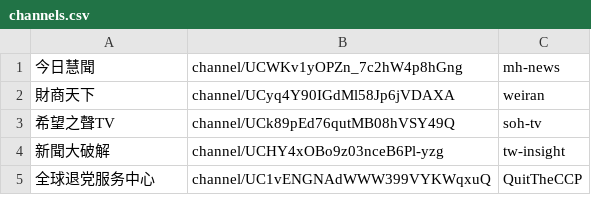
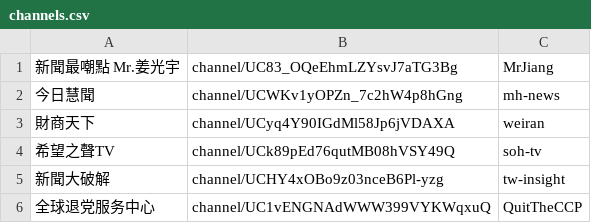
Before and after one commit to gfw-breaker/youtube-video, a CSV file: channels.csv, drawn as a sheet; only a part is shown.

```diff
--- a/channels.csv
+++ b/channels.csv
@@ -1 +1,2 @@
+新聞最嘲點 Mr.姜光宇,channel/UC83_OQeEhmLZYsvJ7aTG3Bg,MrJiang,
 今日慧聞,channel/UCWKv1yOPZn_7c2hW4p8hGng,mh-news,
```
Also changed, not shown: 1 other file.
